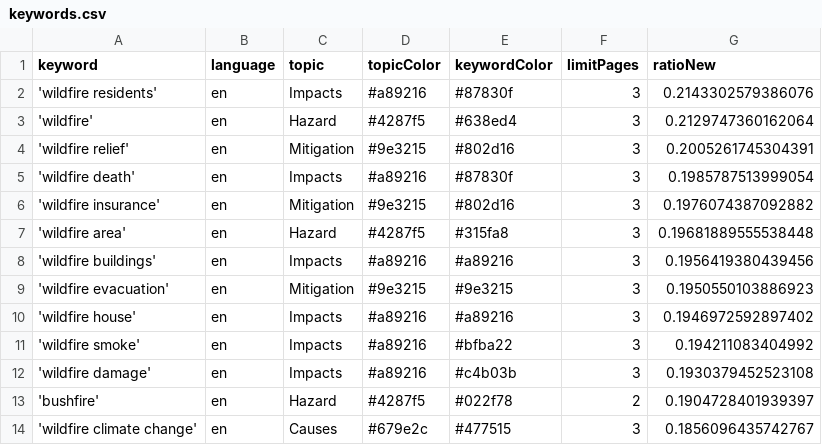
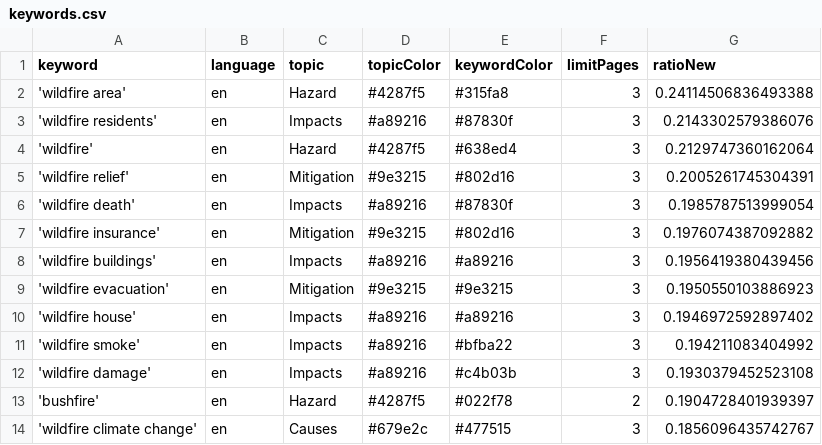
Before and after one commit to magaliekathrin-news/wildFire, a CSV file: keywords.csv, drawn as a sheet; only a part is shown; removed rows and columns are numbered as before the commit, all else as after; the diff names each change by its address in the sheet, - before the commit and + after, or states it on an @@ line.

```diff
--- a/keywords.csv
+++ b/keywords.csv
+row 2: 'wildfire area' | en | Hazard | #4287f5 | #315fa8 | 3 | 0.24114506836493388
-row 7: 'wildfire area' | en | Hazard | #4287f5 | #315fa8 | 3 | 0.19681889555538448
```
Also changed, not shown: 1 other file.
